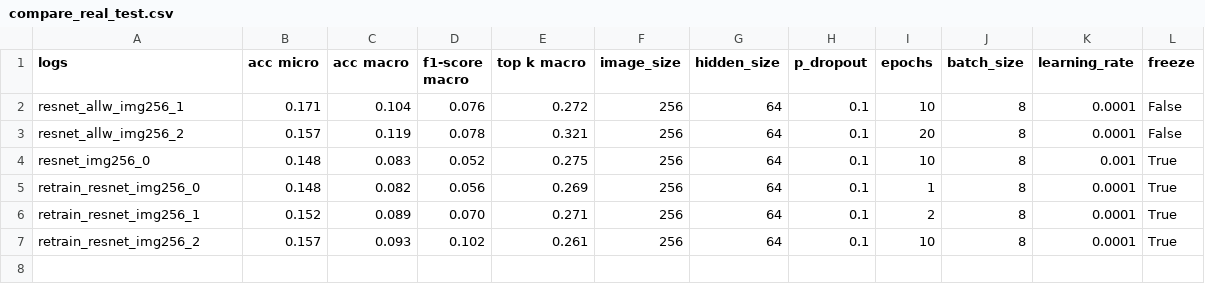
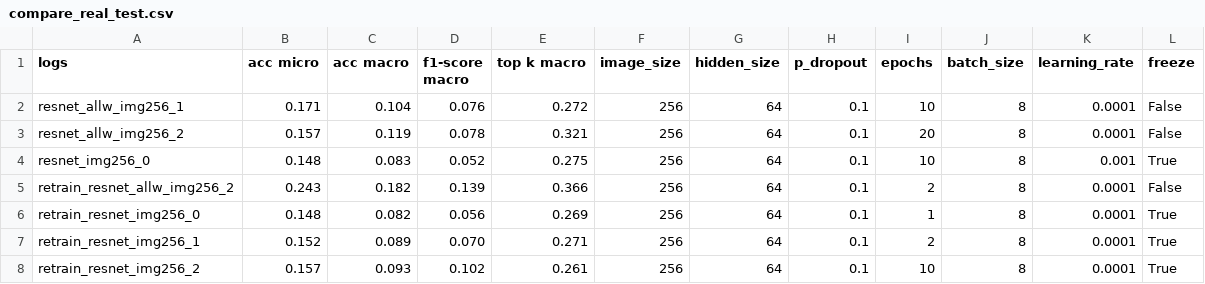
Before and after one commit to claraK02/analyse_trace_sang, a CSV file: logs/compare_real_test.csv, drawn as a sheet.

Commit message:
fine tune all resnet on one real data

```diff
--- a/logs/compare_real_test.csv
+++ b/logs/compare_real_test.csv
@@ -4,2 +4,3 @@ resnet_allw_img256_2,0.157,0.119,0.078,0.321,256,64,0.1,20,8,0.0001,False
 resnet_img256_0,0.148,0.083,0.052,0.275,256,64,0.1,10,8,0.001,True
+retrain_resnet_allw_img256_2,0.243,0.182,0.139,0.366,256,64,0.1,2,8,0.0001,False
 retrain_resnet_img256_0,0.148,0.082,0.056,0.269,256,64,0.1,1,8,0.0001,True
```
Also changed, not shown: 4 other files.
